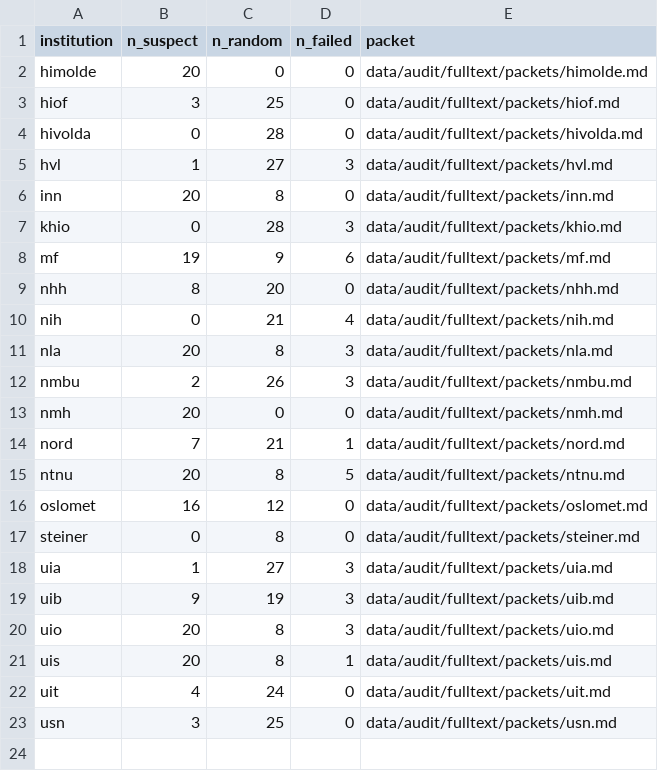
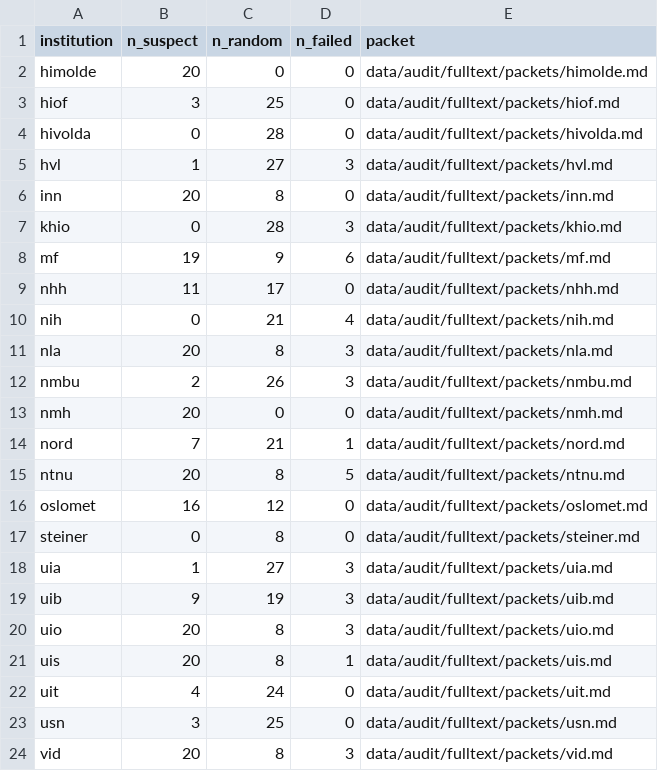
Before and after one commit to roarstovner/TEPS_course_content_harvest, a CSV file: data/audit/fulltext/manifest.csv, drawn as a sheet.

```diff
--- a/data/audit/fulltext/manifest.csv
+++ b/data/audit/fulltext/manifest.csv
@@ -8,3 +8,3 @@
 "mf",19,9,6,"data/audit/fulltext/packets/mf.md"
-"nhh",8,20,0,"data/audit/fulltext/packets/nhh.md"
+"nhh",11,17,0,"data/audit/fulltext/packets/nhh.md"
 "nih",0,21,4,"data/audit/fulltext/packets/nih.md"
@@ -23 +23,2 @@
 "usn",3,25,0,"data/audit/fulltext/packets/usn.md"
+"vid",20,8,3,"data/audit/fulltext/packets/vid.md"
```
Also changed, not shown: data/audit/anonymization/manifest.csv, data/audit/anonymization/sample.csv, 12 other files.
